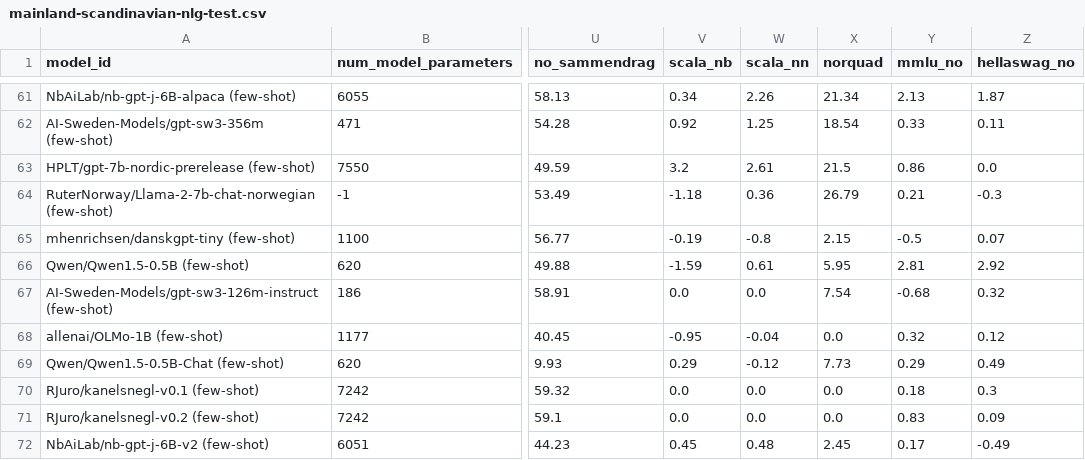
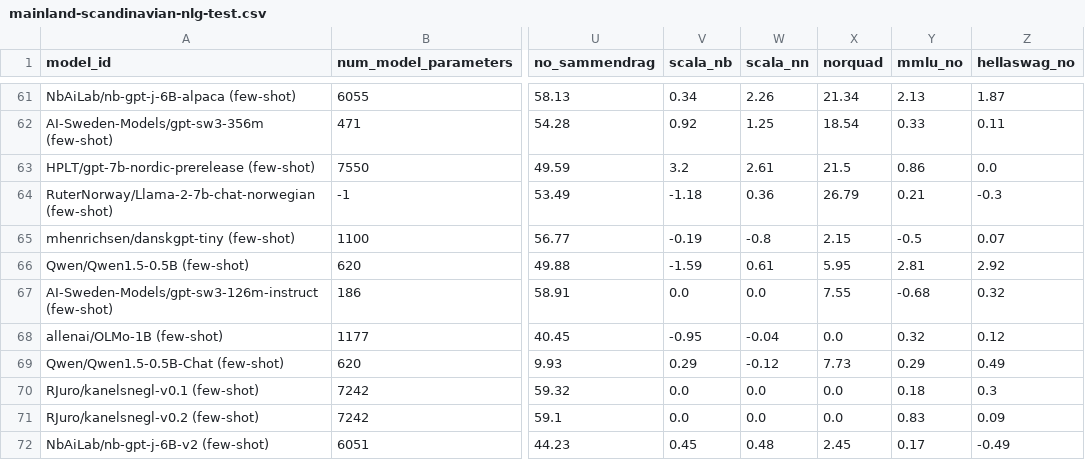
Before and after one commit to ScandEval/scandeval.github.io, a CSV file: mainland-scandinavian-nlg-test.csv, drawn as a sheet; only a part is shown, gaps mark what is left out; the diff names each change by its address in the sheet, - before the commit and + after, or states it on an @@ line.

Commit message:
feat: Update test leaderboards

```diff
--- a/mainland-scandinavian-nlg-test.csv
+++ b/mainland-scandinavian-nlg-test.csv
-X67 (norquad): 7.54
+X67 (norquad): 7.55
```
Also changed, not shown: mainland-scandinavian-nlu-test.csv, 2 other files.
